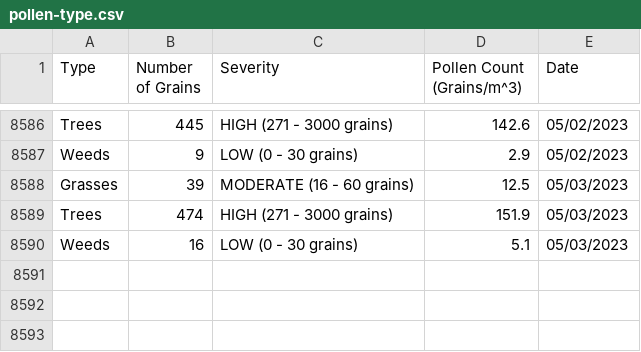
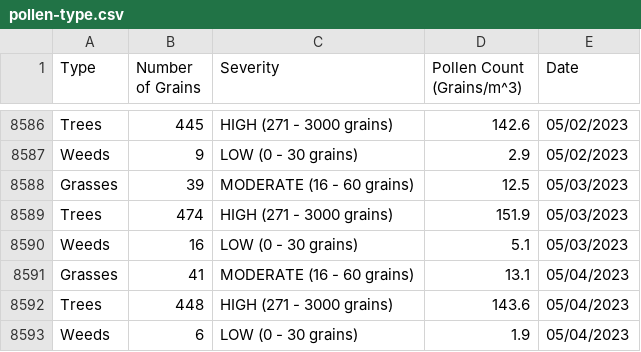
Before and after one commit to stephencarino/pollen, a CSV file: data/pollen-type.csv, drawn as a sheet; only a part is shown, gaps mark what is left out; the diff names each change by its address in the sheet, - before the commit and + after, or states it on an @@ line.

```diff
--- a/data/pollen-type.csv
+++ b/data/pollen-type.csv
+row 8591: Grasses | 41 | MODERATE (16 - 60 grains) | 13.1 | 05/04/2023
+row 8592: Trees | 448 | HIGH (271 - 3000 grains) | 143.6 | 05/04/2023
+row 8593: Weeds | 6 | LOW (0 - 30 grains) | 1.9 | 05/04/2023
```
Also changed, not shown: data/pollen-total.csv.
